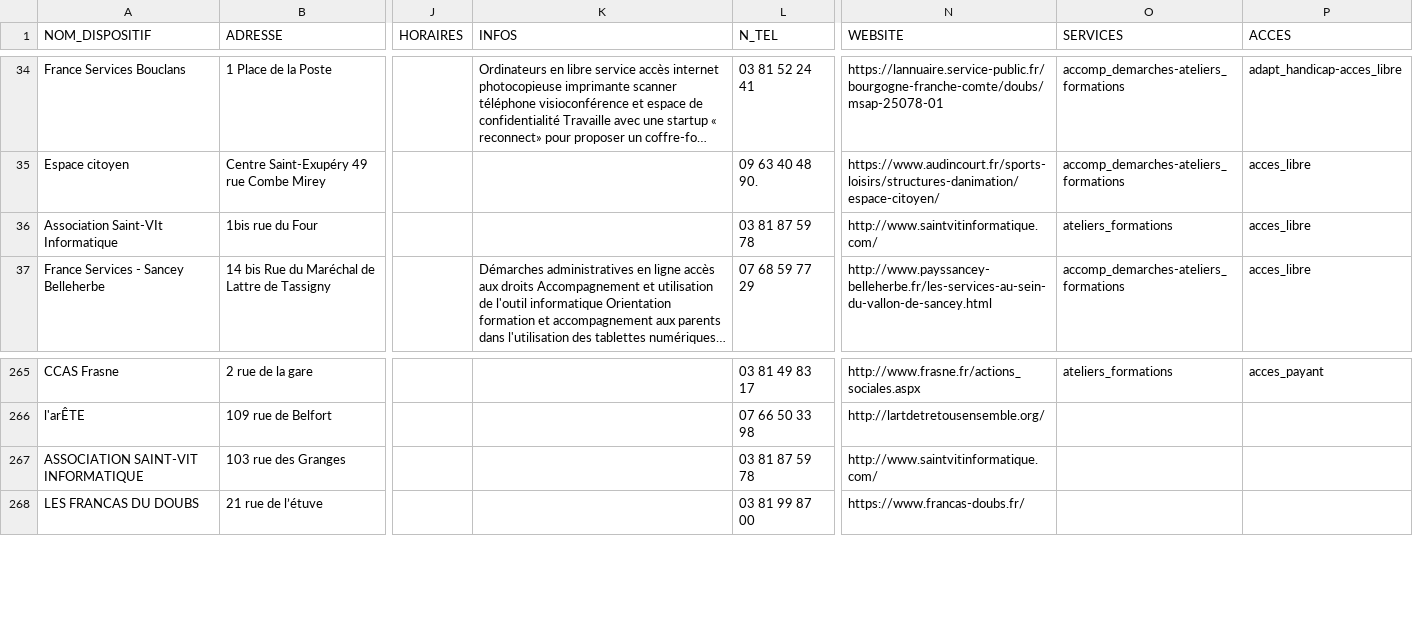
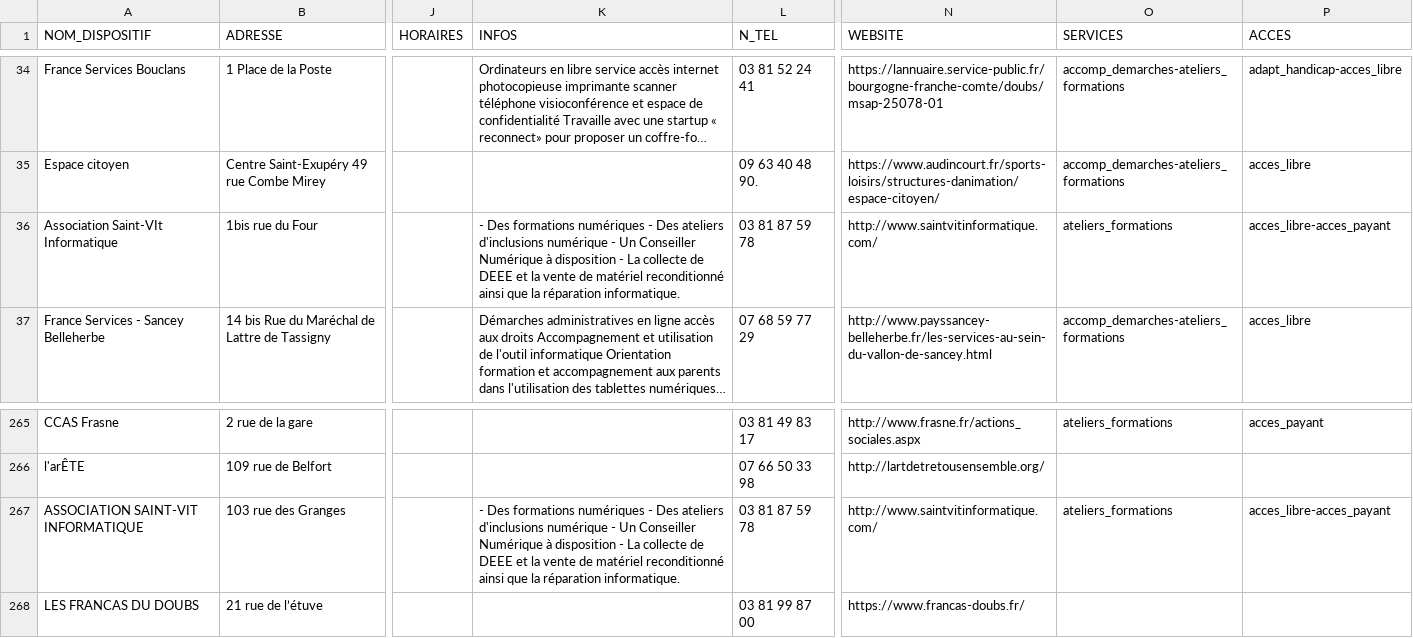
Before and after one commit to multi-coop/data-doubs-inclusion, a CSV file: csv/geocoding/geocoded.csv, drawn as a sheet; only a part is shown, gaps mark what is left out; long unchanged cells end in …; the diff names each change by its address in the sheet, - before the commit and + after, or states it on an @@ line.

Commit message:
Commit on branch 'datami-2025-03-17-geocoded-csv-aba2781b-5497-4dbd-a956-7d489c59fa64' Date: 17/03/2025 Time: 08:38:01

```diff
--- a/csv/geocoding/geocoded.csv
+++ b/csv/geocoding/geocoded.csv
-K36 (INFOS): (empty)
+K36 (INFOS): - Des formations numériques - Des ateliers d'inclusions numérique - Un Conseiller Numérique à disposition - La collecte de DEEE et la vente de matériel reconditionné ainsi que la réparation informatique.
-P36 (ACCES): acces_libre
+P36 (ACCES): acces_libre-acces_payant
-K267 (INFOS): (empty)
+K267 (INFOS): - Des formations numériques - Des ateliers d'inclusions numérique - Un Conseiller Numérique à disposition - La collecte de DEEE et la vente de matériel reconditionné ainsi que la réparation informatique.
-O267 (SERVICES): (empty)
+O267 (SERVICES): ateliers_formations
-P267 (ACCES): (empty)
+P267 (ACCES): acces_libre-acces_payant
```
